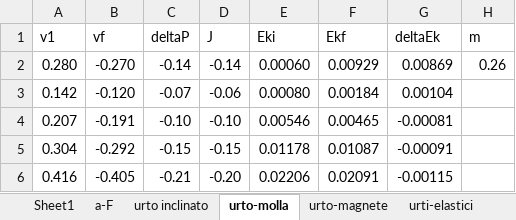
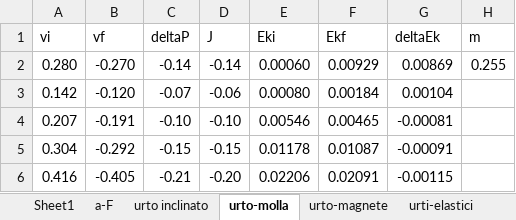
Before and after one commit to CarminatiGiovanni/LaboratorioFisica1, an Excel workbook: URTI/urti_dati.xlsx, sheet urto-molla, drawn as a sheet; values as stored, in another font and other column widths than the file's, no borders; the diff names each change by its address in the sheet, - before the commit and + after, or states it on an @@ line.

```diff
--- a/URTI/urti_dati.xlsx (sheet urto-molla)
+++ b/URTI/urti_dati.xlsx (sheet urto-molla)
-A1: v1
+A1: vi
-H2 (m): 0.26
+H2 (m): 0.255
```
Also changed, not shown: 4 other files.
